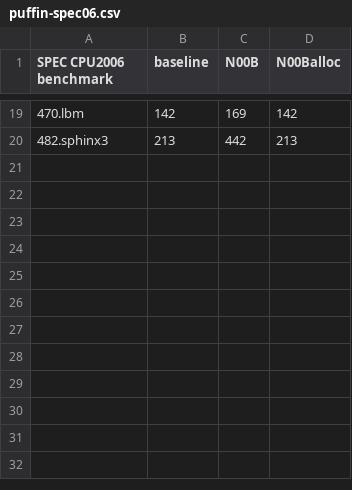
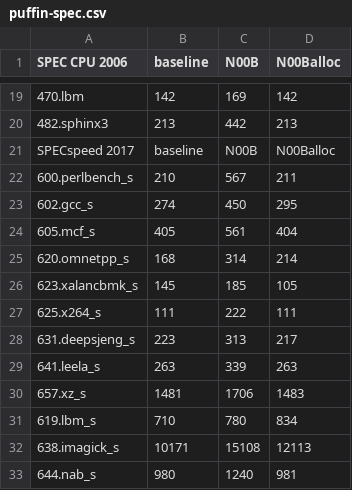
Before and after one commit to adriaanjacobs/N00B, a CSV file: results/puffin-spec.csv (was results/puffin-spec06.csv), drawn as a sheet; only a part is shown, gaps mark what is left out; the diff names each change by its address in the sheet, - before the commit and + after, or states it on an @@ line.

```diff
--- a/results/puffin-spec06.csv
+++ b/results/puffin-spec.csv
-A1: SPEC CPU2006 benchmark
+A1: SPEC CPU 2006
+row 21: SPECspeed 2017 | baseline | N00B | N00Balloc
+row 22: 600.perlbench_s | 210 | 567 | 211
+row 23: 602.gcc_s | 274 | 450 | 295
+row 24: 605.mcf_s | 405 | 561 | 404
+row 25: 620.omnetpp_s | 168 | 314 | 214
+row 26: 623.xalancbmk_s | 145 | 185 | 105
+row 27: 625.x264_s | 111 | 222 | 111
+row 28: 631.deepsjeng_s | 223 | 313 | 217
+row 29: 641.leela_s | 263 | 339 | 263
+row 30: 657.xz_s | 1481 | 1706 | 1483
+row 31: 619.lbm_s | 710 | 780 | 834
+row 32: 638.imagick_s | 10171 | 15108 | 12113
+row 33: 644.nab_s | 980 | 1240 | 981
```
Also changed, not shown: results/officeboi-spec.csv, results/trinity-spec.csv, 4 other files.
